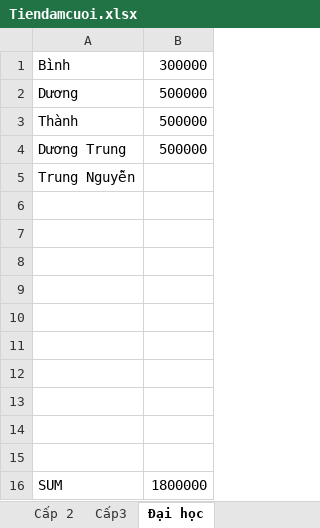
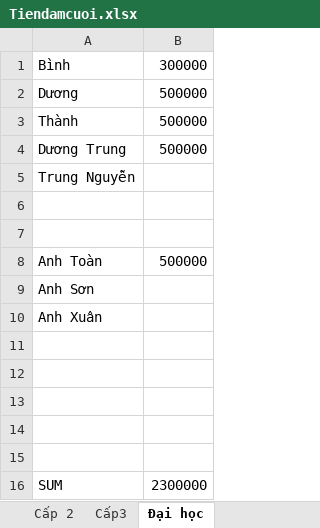
Before and after one commit to TruongGlacio/PersonalData, an Excel workbook: Tiendamcuoi.xlsx, sheet Đại học, drawn as a sheet; values as stored, in another font and other column widths than the file's, no borders; removed rows and columns are numbered as before the commit, all else as after; the diff names each change by its address in the sheet, - before the commit and + after, or states it on an @@ line.

```diff
--- a/Tiendamcuoi.xlsx (sheet Đại học)
+++ b/Tiendamcuoi.xlsx (sheet Đại học)
+row 8: Anh Toàn | 500000
+row 9: Anh Sơn
+row 10: Anh Xuân
-row 13: (empty)
-row 14: (empty)
-row 15: (empty)
-B16: 1800000
+B16: 2300000
```
Also changed, not shown: sheet Đồng nghiệp, sheet Anh em họ hàng, sheet Cấp3.
